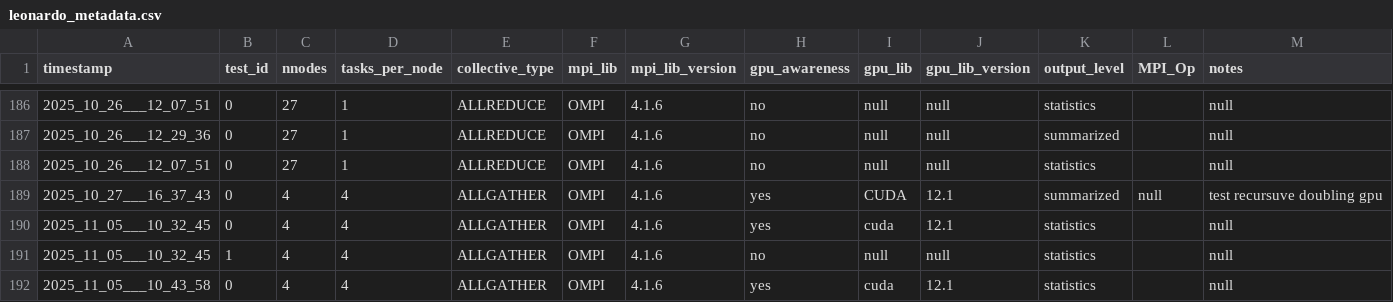
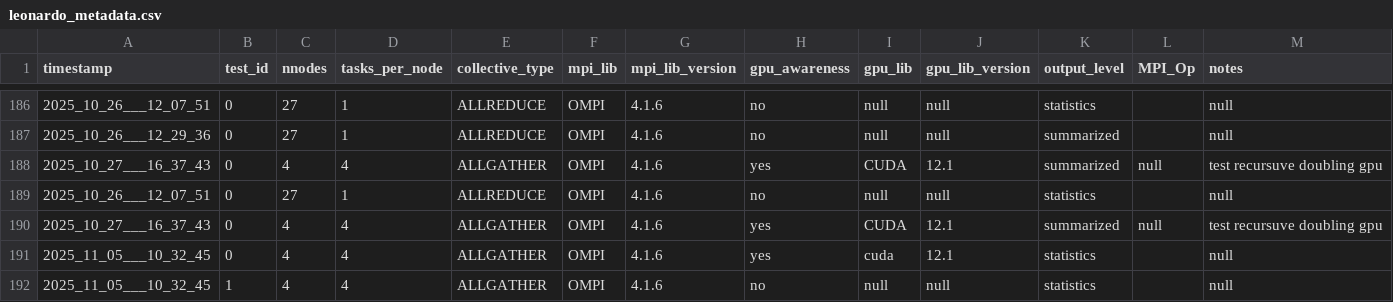
Before and after one commit to Dragoned/pico-gpu-collectives, a CSV file: results/leonardo_metadata.csv, drawn as a sheet; only a part is shown, gaps mark what is left out; the shorter side is filled out with more unchanged rows.

Commit message:
[add]: include test configuration and results for recursive doubling on Leonardo GPU cluster

```diff
--- a/results/leonardo_metadata.csv
+++ b/results/leonardo_metadata.csv
@@ -187,2 +187,3 @@ timestamp,test_id,nnodes,tasks_per_node,collective_type,mpi_lib,mpi_lib_version,
 2025_10_26___12_29_36,0,27,1,ALLREDUCE,OMPI,4.1.6,no,null,null,summarized,,null
+2025_10_27___16_37_43,0,4,4,ALLGATHER,OMPI,4.1.6,yes,CUDA,12.1,summarized,null,test recursuve doubling gpu
 2025_10_26___12_07_51,0,27,1,ALLREDUCE,OMPI,4.1.6,no,null,null,statistics,,null
```
